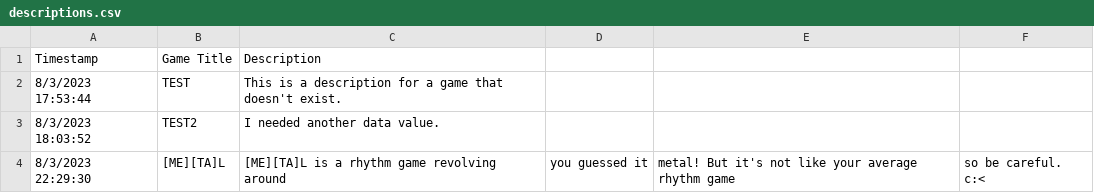
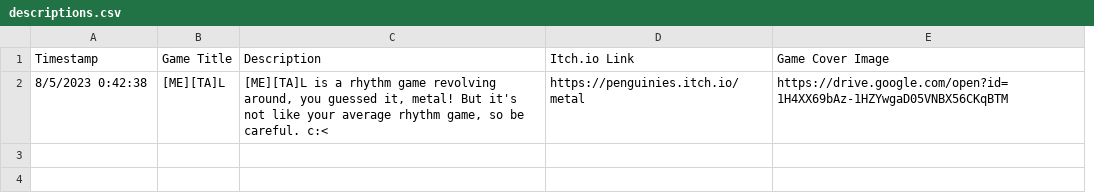
Before and after one commit to hailey-tran-9/CS160-Final-Project, a CSV file: static/descriptions.csv, drawn as a sheet; removed rows and columns are numbered as before the commit, all else as after; the diff names each change by its address in the sheet, - before the commit and + after, or states it on an @@ line.

```diff
--- a/static/descriptions.csv
+++ b/static/descriptions.csv
-column D, row 4: you guessed it
-column E, row 4: metal! But it's not like your average rhythm game
-column F, row 4: so be careful. c:<
+column D (Itch.io Link), row 2: https://penguinies.itch.io/metal
+column E (Game Cover Image), row 2: https://drive.google.com/open?id=1H4XX69bAz-1HZYwgaD05VNBX56CKqBTM
-row 2: 8/3/2023 17:53:44 | TEST | This is a description for a game that doesn't exist.
-row 3: 8/3/2023 18:03:52 | TEST2 | I needed another data value.
-A2 (Timestamp): 8/3/2023 22:29:30
+A2 (Timestamp): 8/5/2023 0:42:38
-C2 (Description): …game revolving around
+C2 (Description): …game revolving around, you guessed it, metal! But it's not like your average rhythm game, so be careful. c:<
```
Also changed, not shown: 7 other files.
